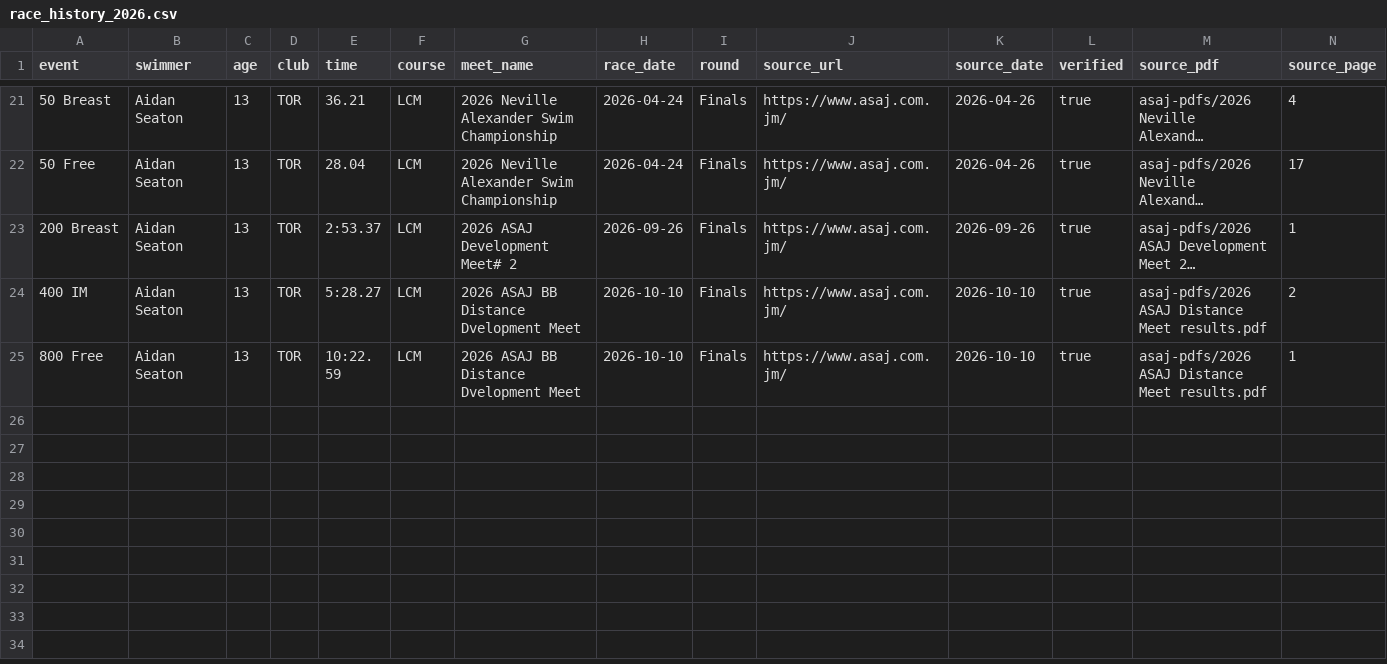
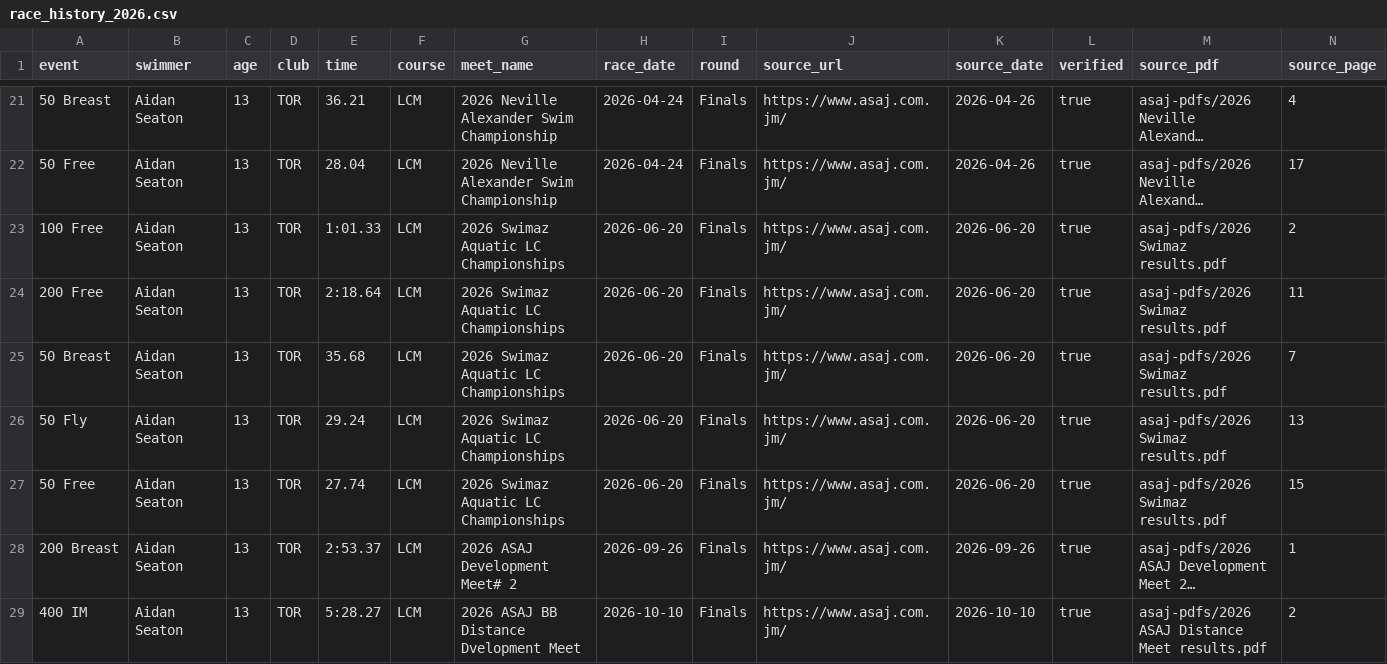
Before and after one commit to AndrewCheeky/aidan-carifta-tracker, a CSV file: data/race_history_2026.csv, drawn as a sheet; only a part is shown, gaps mark what is left out; the shorter side is filled out with more unchanged rows; long unchanged cells end in …; rows hold the shown columns only; the diff names each change by its address in the sheet, - before the commit and + after, or states it on an @@ line.

```diff
--- a/data/race_history_2026.csv
+++ b/data/race_history_2026.csv
+row 23: 100 Free | Aidan Seaton | 13 | TOR | 1:01.33 | LCM | 2026 Swimaz Aquatic LC Championships | 2026-06-20 | Finals | https://www.asaj.com.jm/ | 2026-06-20 | true | asaj-pdfs/2026 Swimaz results.pdf | 2
+row 24: 200 Free | Aidan Seaton | 13 | TOR | 2:18.64 | LCM | 2026 Swimaz Aquatic LC Championships | 2026-06-20 | Finals | https://www.asaj.com.jm/ | 2026-06-20 | true | asaj-pdfs/2026 Swimaz results.pdf | 11
+row 25: 50 Breast | Aidan Seaton | 13 | TOR | 35.68 | LCM | 2026 Swimaz Aquatic LC Championships | 2026-06-20 | Finals | https://www.asaj.com.jm/ | 2026-06-20 | true | asaj-pdfs/2026 Swimaz results.pdf | 7
+row 26: 50 Fly | Aidan Seaton | 13 | TOR | 29.24 | LCM | 2026 Swimaz Aquatic LC Championships | 2026-06-20 | Finals | https://www.asaj.com.jm/ | 2026-06-20 | true | asaj-pdfs/2026 Swimaz results.pdf | 13
+row 27: 50 Free | Aidan Seaton | 13 | TOR | 27.74 | LCM | 2026 Swimaz Aquatic LC Championships | 2026-06-20 | Finals | https://www.asaj.com.jm/ | 2026-06-20 | true | asaj-pdfs/2026 Swimaz results.pdf | 15
```
Also changed, not shown: 2 other files.
